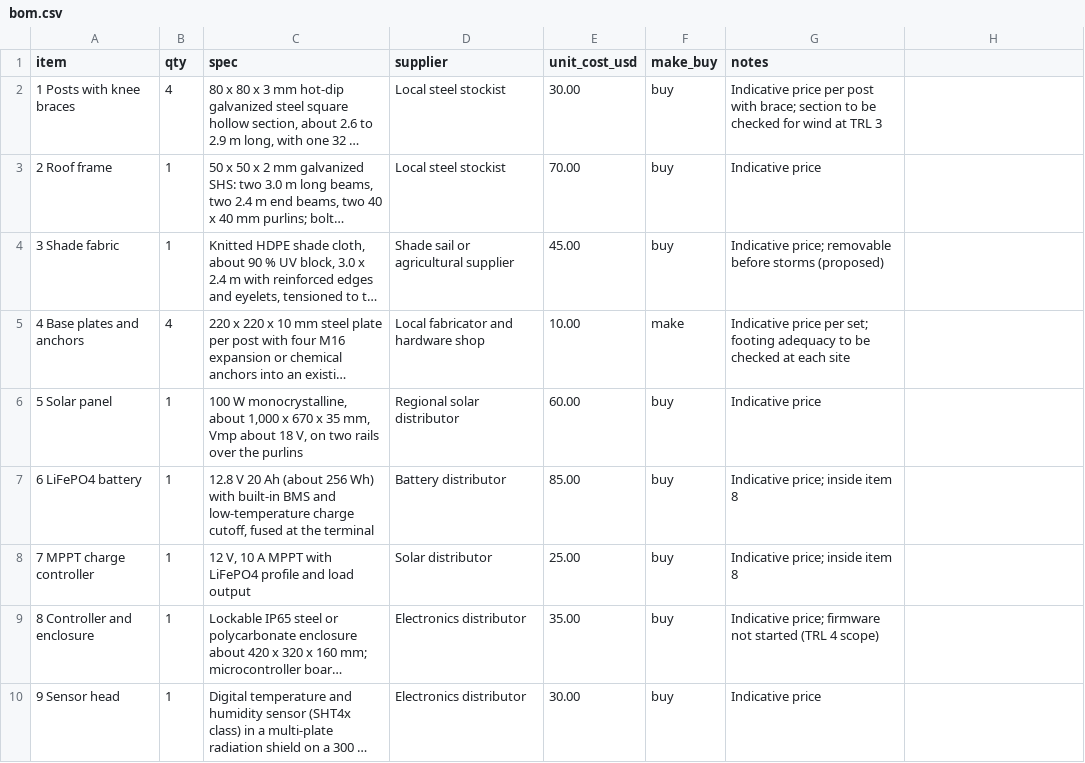
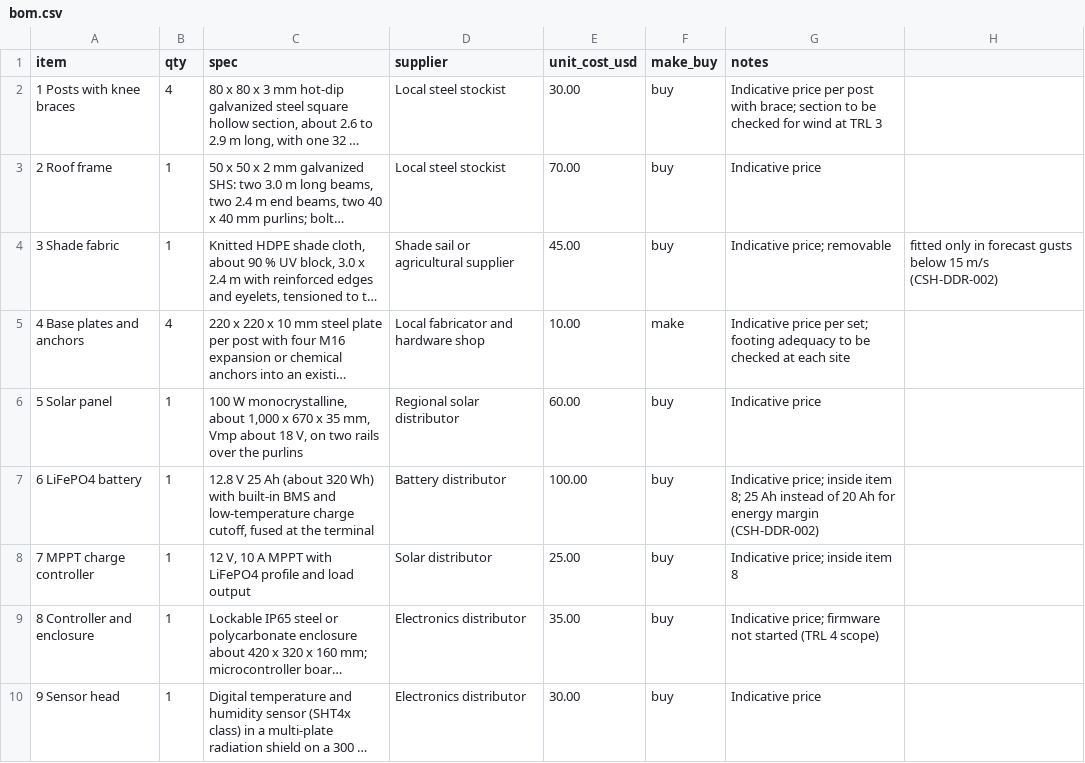
Before and after one commit to BoujeeEnjinia1701/coolshade, a CSV file: bom/bom.csv, drawn as a sheet; only a part is shown; long unchanged cells end in …; the diff names each change by its address in the sheet, - before the commit and + after, or states it on an @@ line.

```diff
--- a/bom/bom.csv
+++ b/bom/bom.csv
-G4 (notes): Indicative price; removable before storms (proposed)
+G4 (notes): Indicative price; removable
-H4: (empty)
+H4: fitted only in forecast gusts below 15 m/s (CSH-DDR-002)
-C7 (spec): 12.8 V 20 Ah (about 256 Wh) with…
+C7 (spec): 12.8 V 25 Ah (about 320 Wh) with…
-E7 (unit_cost_usd): 85.00
+E7 (unit_cost_usd): 100.00
-G7 (notes): …inside item 8
+G7 (notes): …inside item 8; 25 Ah instead of 20 Ah for energy margin (CSH-DDR-002)
```
Also changed, not shown: 40 other files.
